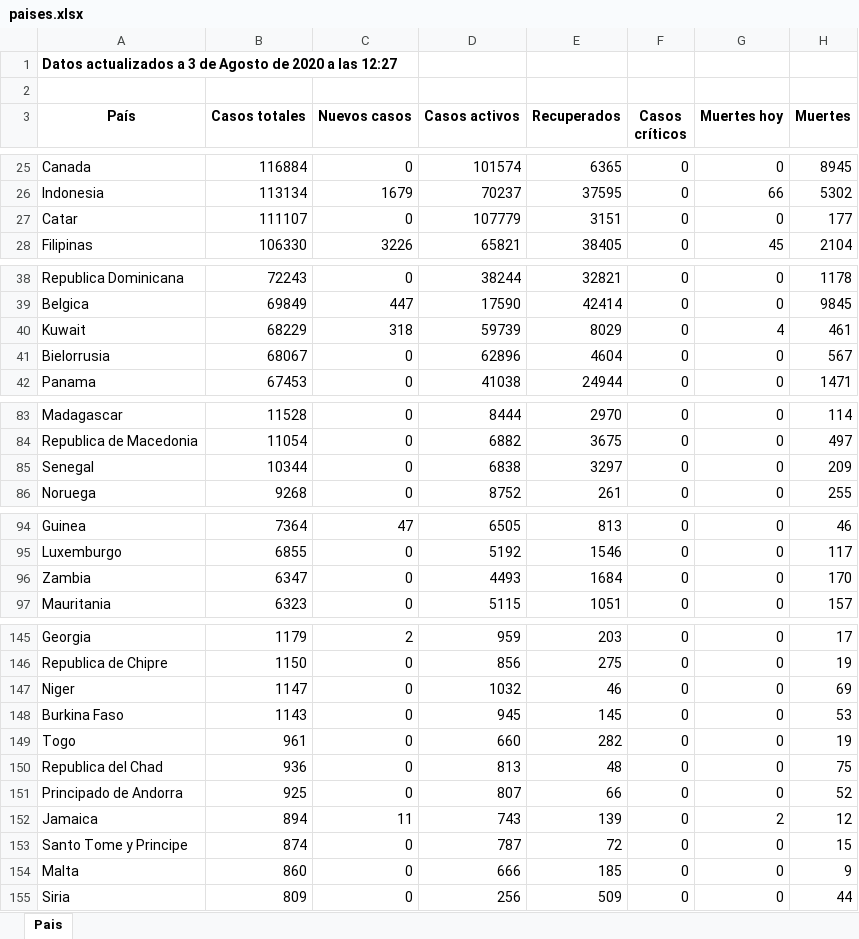
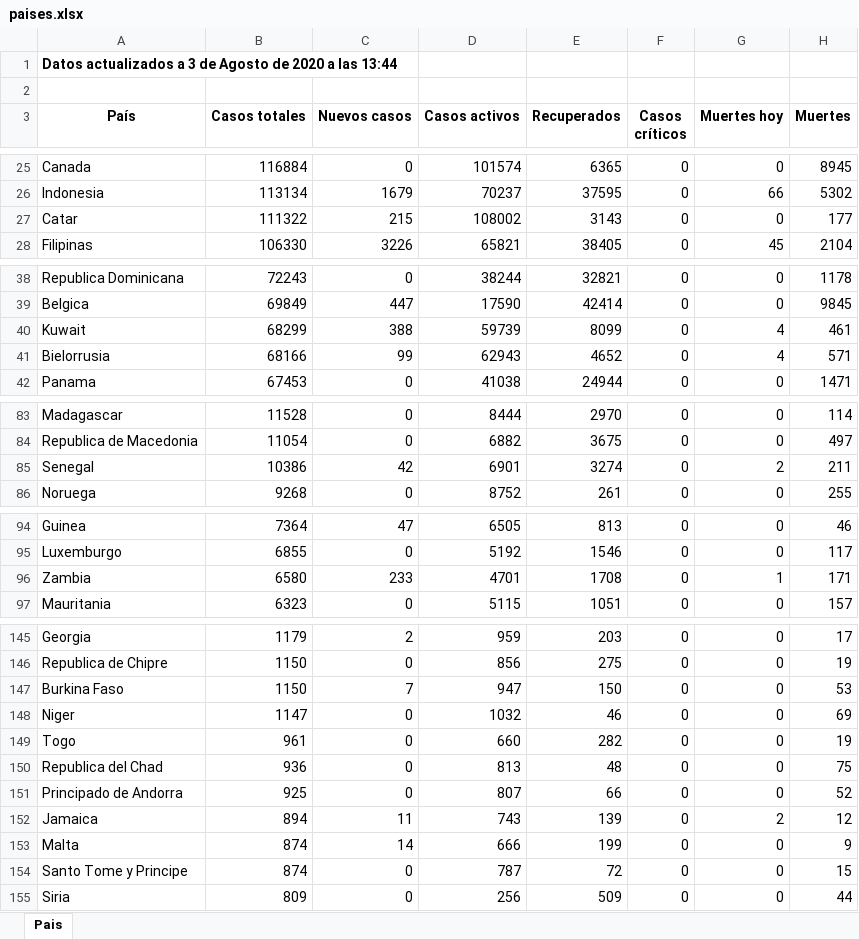
Before and after one commit to Dviejopomata/covid-19-data, an Excel workbook: paises.xlsx, sheet Pais, drawn as a sheet; only a part is shown, gaps mark what is left out; values as stored, in another font and other column widths than the file's, no borders; removed rows and columns are numbered as before the commit, all else as after; the diff covers the shown part only; the diff names each change by its address in the sheet, - before the commit and + after, or states it on an @@ line.

```diff
--- a/paises.xlsx (sheet Pais)
+++ b/paises.xlsx (sheet Pais)
-A1 (País): …a las 12:27
+A1 (País): …a las 13:44
-B27 (Casos totales): 111107
+B27 (Casos totales): 111322
-C27 (Nuevos casos): 0
+C27 (Nuevos casos): 215
-D27 (Casos activos): 107779
+D27 (Casos activos): 108002
-E27 (Recuperados): 3151
+E27 (Recuperados): 3143
-B40 (Casos totales): 68229
+B40 (Casos totales): 68299
-C40 (Nuevos casos): 318
+C40 (Nuevos casos): 388
-E40 (Recuperados): 8029
+E40 (Recuperados): 8099
-B41 (Casos totales): 68067
+B41 (Casos totales): 68166
-C41 (Nuevos casos): 0
+C41 (Nuevos casos): 99
-D41 (Casos activos): 62896
+D41 (Casos activos): 62943
-E41 (Recuperados): 4604
+E41 (Recuperados): 4652
-G41 (Muertes hoy): 0
+G41 (Muertes hoy): 4
-H41 (Muertes): 567
+H41 (Muertes): 571
-B85 (Casos totales): 10344
+B85 (Casos totales): 10386
-C85 (Nuevos casos): 0
+C85 (Nuevos casos): 42
-D85 (Casos activos): 6838
+D85 (Casos activos): 6901
-E85 (Recuperados): 3297
+E85 (Recuperados): 3274
-G85 (Muertes hoy): 0
+G85 (Muertes hoy): 2
-H85 (Muertes): 209
+H85 (Muertes): 211
-B96 (Casos totales): 6347
+B96 (Casos totales): 6580
-C96 (Nuevos casos): 0
+C96 (Nuevos casos): 233
-D96 (Casos activos): 4493
+D96 (Casos activos): 4701
-E96 (Recuperados): 1684
+E96 (Recuperados): 1708
-G96 (Muertes hoy): 0
+G96 (Muertes hoy): 1
-H96 (Muertes): 170
+H96 (Muertes): 171
+row 147: Burkina Faso | 1150 | 7 | 947 | 150 | 0 | 0 | 53
-row 148: Burkina Faso | 1143 | 0 | 945 | 145 | 0 | 0 | 53
+row 153: Malta | 874 | 14 | 666 | 199 | 0 | 0 | 9
-row 154: Malta | 860 | 0 | 666 | 185 | 0 | 0 | 9
```
Also changed, not shown: 48 edited cells elsewhere in this sheet, provincias_spain.xlsx, 3 other files.
